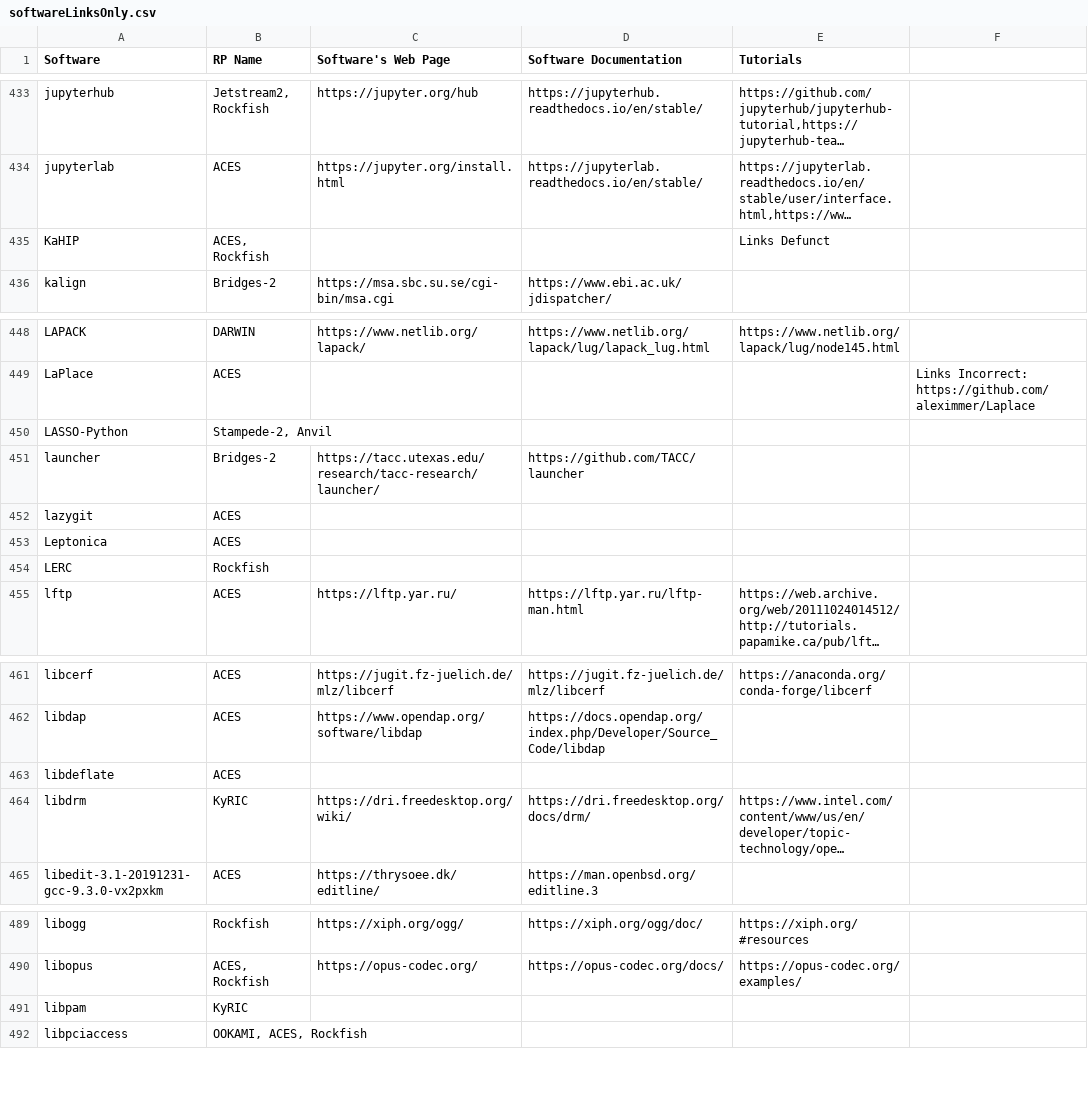
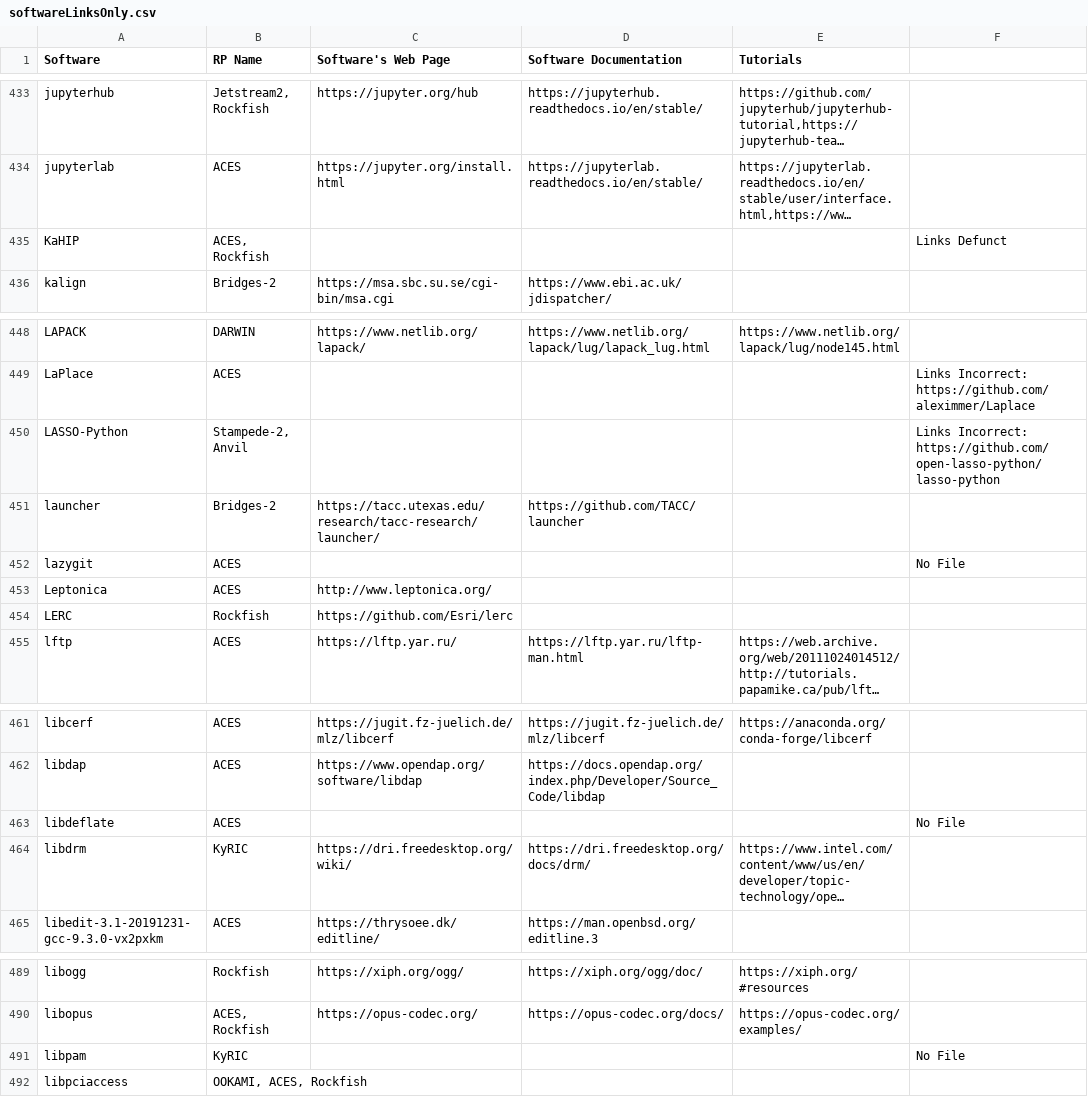
Before and after one commit to access-ci-org/access-ara, a CSV file: app/dynamicSearch/softwareLinksOnly.csv, drawn as a sheet; only a part is shown, gaps mark what is left out; long unchanged cells end in …; the diff covers the shown part only; the diff names each change by its address in the sheet, - before the commit and + after, or states it on an @@ line.

```diff
--- a/app/dynamicSearch/softwareLinksOnly.csv
+++ b/app/dynamicSearch/softwareLinksOnly.csv
-E435 (Tutorials): Links Defunct
+E435 (Tutorials): (empty)
-F435: (empty)
+F435: Links Defunct
-F450: (empty)
+F450: Links Incorrect: https://github.com/open-lasso-python/lasso-python
-F452: (empty)
+F452: No File
-C453 (Software's Web Page): (empty)
+C453 (Software's Web Page): http://www.leptonica.org/
-C454 (Software's Web Page): (empty)
+C454 (Software's Web Page): https://github.com/Esri/lerc
-F463: (empty)
+F463: No File
-F491: (empty)
+F491: No File
```
Also changed, not shown: 16 edited cells elsewhere in this file, app/dynamicSearch/combined_data.csv, 4 other files.
